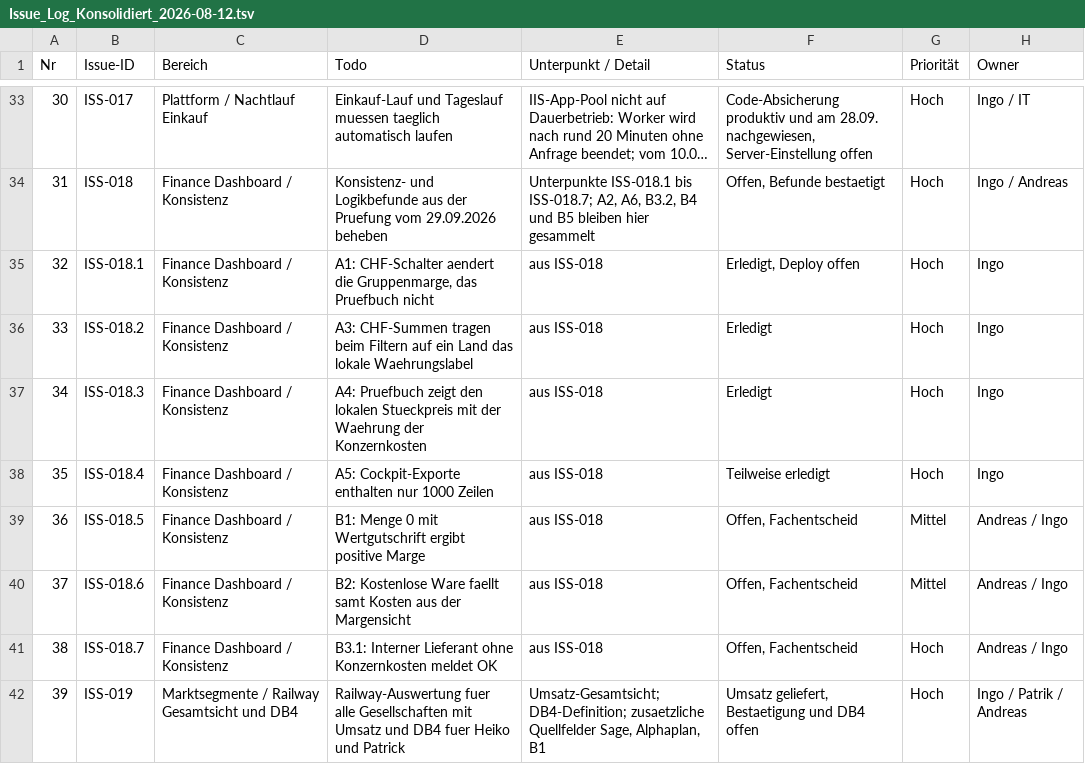
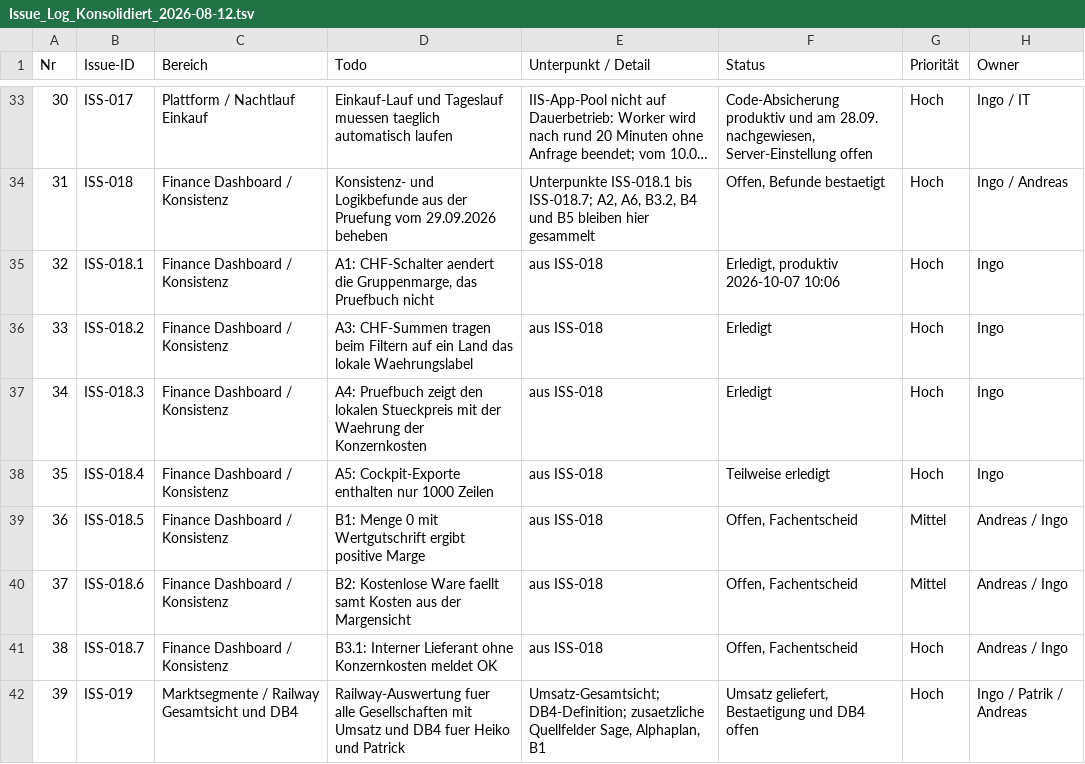
Before and after one commit to metacube2/Ai, a TSV file: TrafagSalesExporter/docs/Issue_Log_Konsolidiert_2026-08-12.tsv, drawn as a sheet; only a part is shown, gaps mark what is left out; long unchanged cells end in …; the diff names each change by its address in the sheet, - before the commit and + after, or states it on an @@ line.

```diff
--- a/TrafagSalesExporter/docs/Issue_Log_Konsolidiert_2026-08-12.tsv
+++ b/TrafagSalesExporter/docs/Issue_Log_Konsolidiert_2026-08-12.tsv
-F35 (Status): Erledigt, Deploy offen
+F35 (Status): Erledigt, produktiv 2026-10-07 10:06
```
Also changed, not shown: 3 other files.
